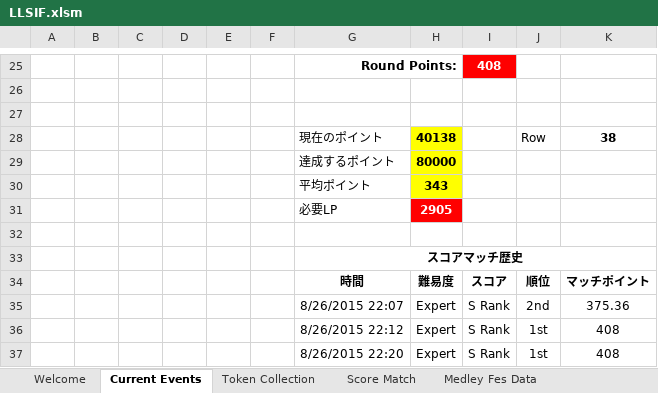
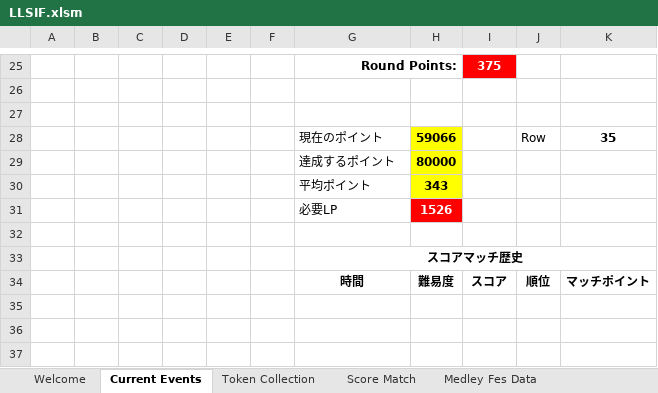
Before and after one commit to Injabie3/LLSIF-Excel, an Excel workbook: LLSIF.xlsm, sheet Current Events, drawn as a sheet; only a part is shown, gaps mark what is left out; values as stored, in another font and other column widths than the file's, no borders; charts and pictures and conditional formats not drawn; removed rows and columns are numbered as before the commit, all else as after; the diff covers the shown part only; the diff names each change by its address in the sheet, - before the commit and + after, or states it on an @@ line.

```diff
--- a/LLSIF.xlsm (sheet Current Events)
+++ b/LLSIF.xlsm (sheet Current Events)
-I25: 408
+I25: 375
-H28: 40138
+H28: 59066
-K28: 38
+K28: 35
-H31: 2905
+H31: 1526
-row 35:  |  |  |  |  |  | 8/26/2015 22:07 | Expert | S Rank | 2nd | 375.36
-row 36:  |  |  |  |  |  | 8/26/2015 22:12 | Expert | S Rank | 1st | 408
-row 37:  |  |  |  |  |  | 8/26/2015 22:20 | Expert | S Rank | 1st | 408
```
Also changed, not shown: 2 added rows, 2 removed rows and 28 edited cells elsewhere in this sheet, sheet Welcome, charts or pictures, 3 other files.
